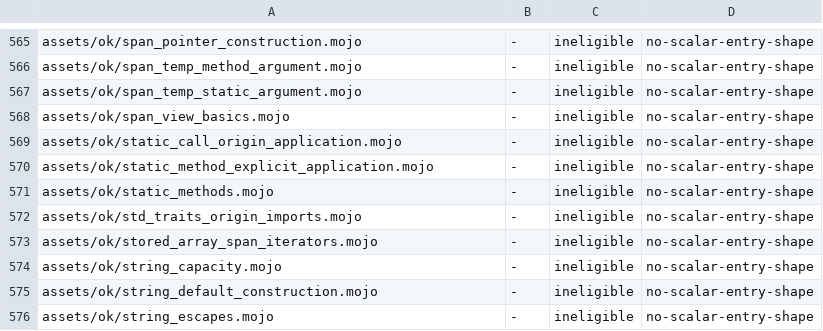
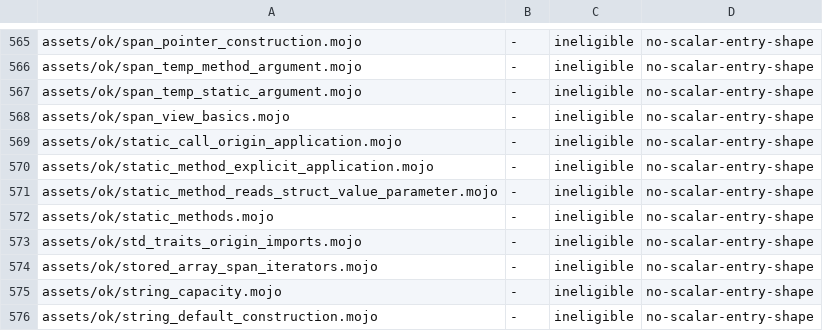
Before and after one commit to bpr/mojito, a TSV file: conformance/pliron-scalar.tsv, drawn as a sheet; only a part is shown, gaps mark what is left out; the shorter side is filled out with more unchanged rows; the diff names each change by its address in the sheet, - before the commit and + after, or states it on an @@ line.

Commit message:
A `@staticmethod` of a value-parameterized struct now reads its struct's parameter, as at the pin: `Self.k` in `struct W[k: Int]` gives `5` for `W[5].st()`, also in a bracket slot a callee infers from and in a static receiver spelled over it. The inferring call used to fail MIR verification, and the erased oracle stopped with "field access on non-struct None".

```diff
--- a/conformance/pliron-scalar.tsv
+++ b/conformance/pliron-scalar.tsv
+row 571: assets/ok/static_method_reads_struct_value_parameter.mojo | - | ineligible | no-scalar-entry-shape
```
Also changed, not shown: conformance/assets-mojo-rejects.tsv, conformance/pliron-parity.tsv, 31 other files.
